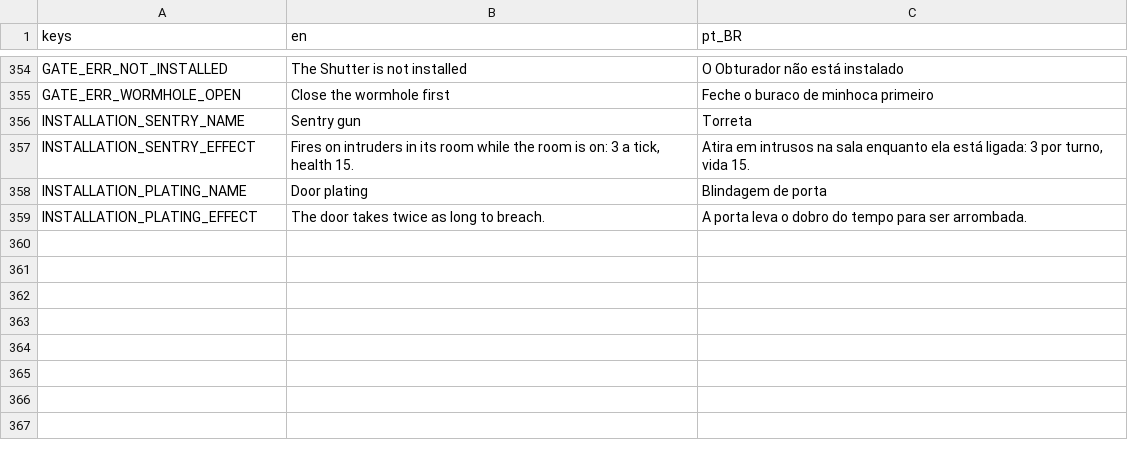
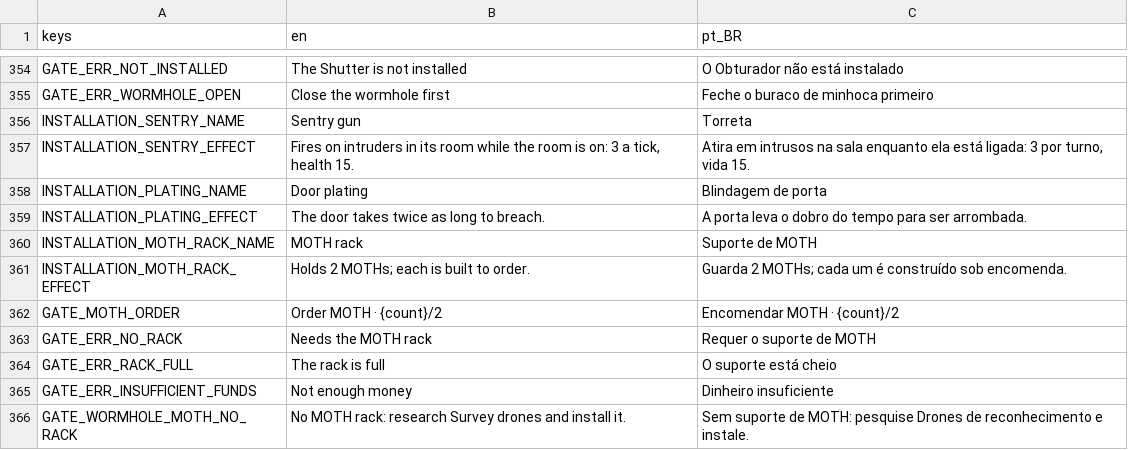
Before and after one commit to lmarcarini/StarPortal, a CSV file: localization/gate.csv, drawn as a sheet; only a part is shown, gaps mark what is left out; the diff names each change by its address in the sheet, - before the commit and + after, or states it on an @@ line.

```diff
--- a/localization/gate.csv
+++ b/localization/gate.csv
+row 360: INSTALLATION_MOTH_RACK_NAME | MOTH rack | Suporte de MOTH
+row 361: INSTALLATION_MOTH_RACK_EFFECT | Holds 2 MOTHs; each is built to order. | Guarda 2 MOTHs; cada um é construído sob encomenda.
+row 362: GATE_MOTH_ORDER | Order MOTH · {count}/2 | Encomendar MOTH · {count}/2
+row 363: GATE_ERR_NO_RACK | Needs the MOTH rack | Requer o suporte de MOTH
+row 364: GATE_ERR_RACK_FULL | The rack is full | O suporte está cheio
+row 365: GATE_ERR_INSUFFICIENT_FUNDS | Not enough money | Dinheiro insuficiente
+row 366: GATE_WORMHOLE_MOTH_NO_RACK | No MOTH rack: research Survey drones and install it. | Sem suporte de MOTH: pesquise Drones de reconhecimento e instale.
```
Also changed, not shown: localization/research.csv, 33 other files.
